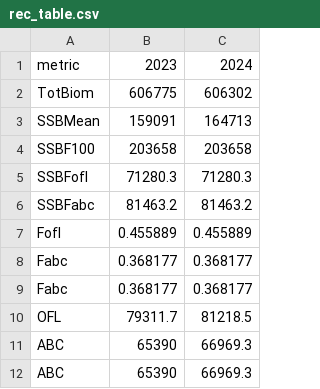
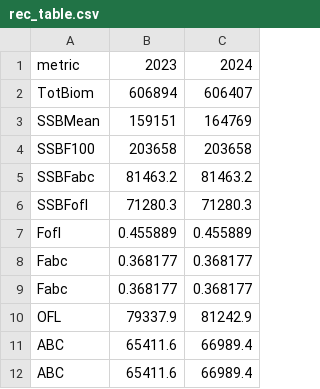
Before and after one commit to afsc-assessments/bsai-fhs, a CSV file: projection/-dep/rec_table.csv, drawn as a sheet.

```diff
--- a/projection/-dep/rec_table.csv
+++ b/projection/-dep/rec_table.csv
@@ -1,7 +1,7 @@
 "metric","2023","2024"
-"TotBiom",606775,606302
-"SSBMean",159091,164713
+"TotBiom",606894,606407
+"SSBMean",159151,164769
 "SSBF100",203658,203658
+"SSBFabc",81463.2,81463.2
 "SSBFofl",71280.3,71280.3
-"SSBFabc",81463.2,81463.2
 "Fofl",0.455889,0.455889
@@ -9,4 +9,4 @@
 "Fabc",0.368177,0.368177
-"OFL",79311.7,81218.5
-"ABC",65390,66969.3
-"ABC",65390,66969.3
+"OFL",79337.9,81242.9
+"ABC",65411.6,66989.4
+"ABC",65411.6,66989.4
```
Also changed, not shown: 7 other files.
